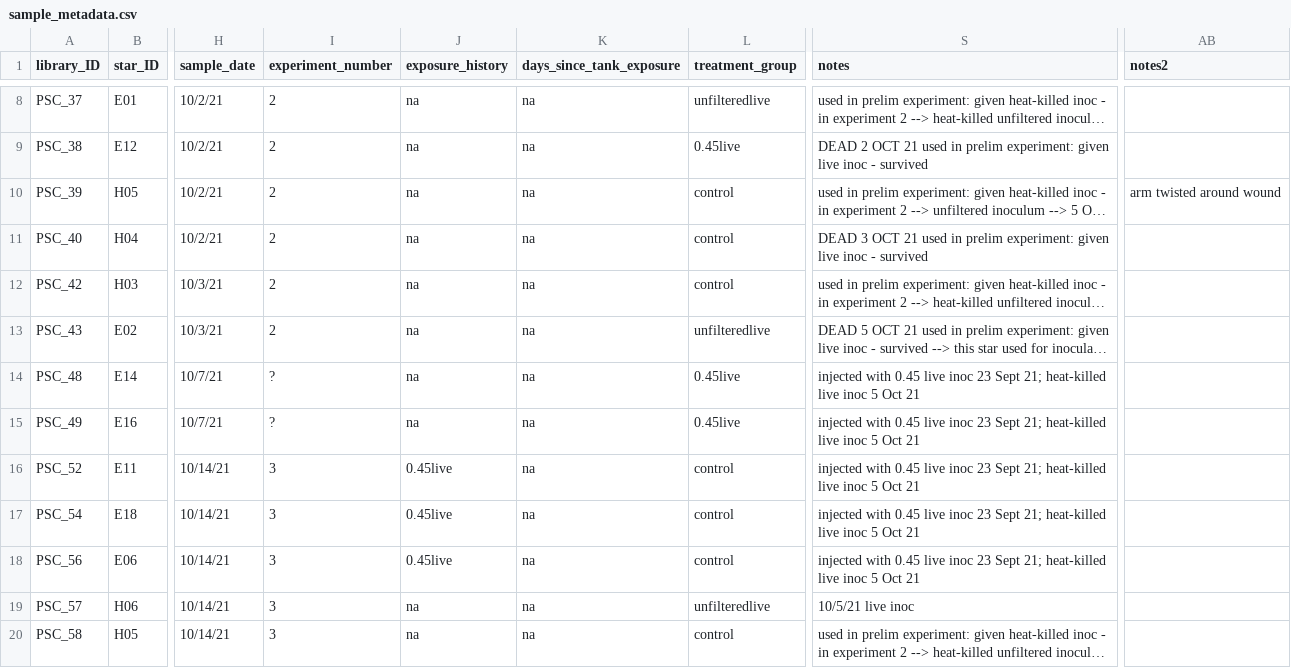
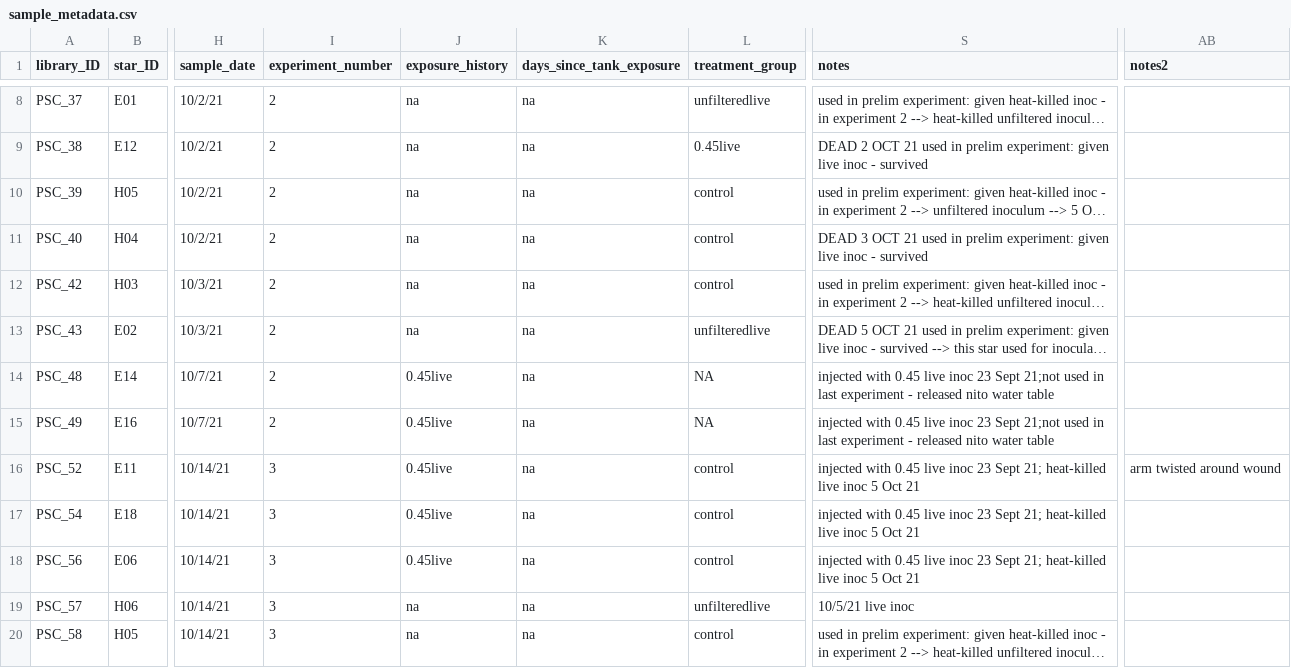
Before and after one commit to grace-ac/paper-pycno-sswd-2021-2022, a CSV file: data/sample_metadata.csv, drawn as a sheet; only a part is shown, gaps mark what is left out; long unchanged cells end in …; the diff covers the shown part only; the diff names each change by its address in the sheet, - before the commit and + after, or states it on an @@ line.

Commit message:
fix metadata for E14 and E16
stars were only used in experiment a, then were released into water tables and not used in october 5 experiemnt

```diff
--- a/data/sample_metadata.csv
+++ b/data/sample_metadata.csv
-AB10 (notes2): arm twisted around wound
+AB10 (notes2): (empty)
-I14:I15 (experiment_number): ?
+I14:I15 (experiment_number): 2
-J14:J15 (exposure_history): na
+J14:J15 (exposure_history): 0.45live
-L14:L15 (treatment_group): 0.45live
+L14:L15 (treatment_group): NA
-S14:S15 (notes): …23 Sept 21; heat-killed live inoc 5 Oct 21
+S14:S15 (notes): …23 Sept 21;not used in last experiment - released nito water table
-AB16 (notes2): (empty)
+AB16 (notes2): arm twisted around wound
```
Also changed, not shown: 5 edited cells elsewhere in this file.
